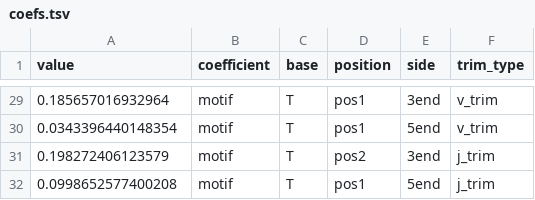
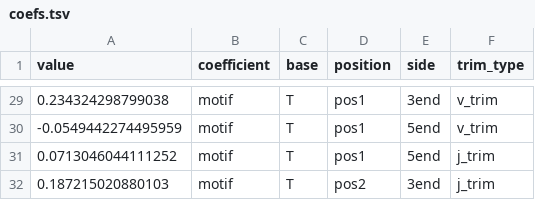
Before and after one commit to magdalenarussell/mechanistic-trimming, a TSV file: plotting_scripts/manuscript_figs/motif_base_count_ligation-mh_igor_sim_experiment/coefs.tsv, drawn as a sheet; only a part is shown, gaps mark what is left out; the diff covers the shown part only.

```diff
--- a/plotting_scripts/manuscript_figs/motif_base_count_ligation-mh_igor_sim_experiment/coefs.tsv
+++ b/plotting_scripts/manuscript_figs/motif_base_count_ligation-mh_igor_sim_experiment/coefs.tsv
@@ -29,4 +29,4 @@ value	coefficient	base	position	side	trim_type
-0.185657016932964	motif	T	pos1	3end	v_trim
-0.0343396440148354	motif	T	pos1	5end	v_trim
-0.198272406123579	motif	T	pos2	3end	j_trim
-0.0998652577400208	motif	T	pos1	5end	j_trim
+0.234324298799038	motif	T	pos1	3end	v_trim
+-0.0549442274495959	motif	T	pos1	5end	v_trim
+0.0713046044111252	motif	T	pos1	5end	j_trim
+0.187215020880103	motif	T	pos2	3end	j_trim
```
Also changed, not shown: 27 edited cells elsewhere in this file, 5 other files.
